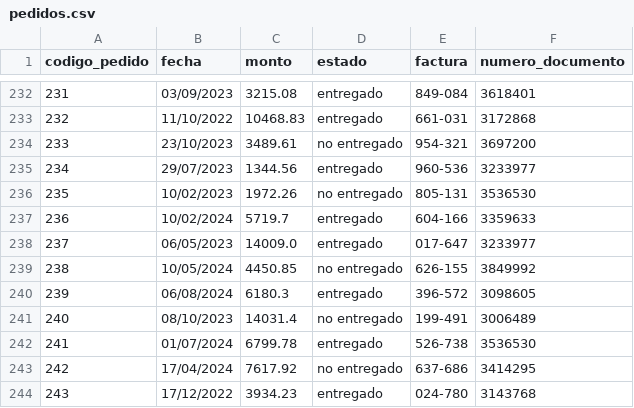
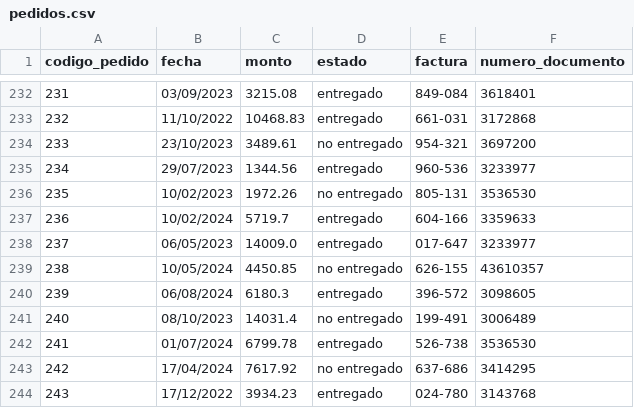
Before and after one commit to nperrone/LasSuperNenas, a CSV file: data/pedidos.csv, drawn as a sheet; only a part is shown, gaps mark what is left out; the diff covers the shown part only.

```diff
--- a/data/pedidos.csv
+++ b/data/pedidos.csv
@@ -238,3 +238,3 @@ codigo_pedido,fecha,monto,estado,factura,numero_documento
 237,06/05/2023,14009.0,entregado,017-647,3233977
-238,10/05/2024,4450.85,no entregado,626-155,3849992
+238,10/05/2024,4450.85,no entregado,626-155,43610357
 239,06/08/2024,6180.3,entregado,396-572,3098605
```
Also changed, not shown: 14 edited cells elsewhere in this file.
